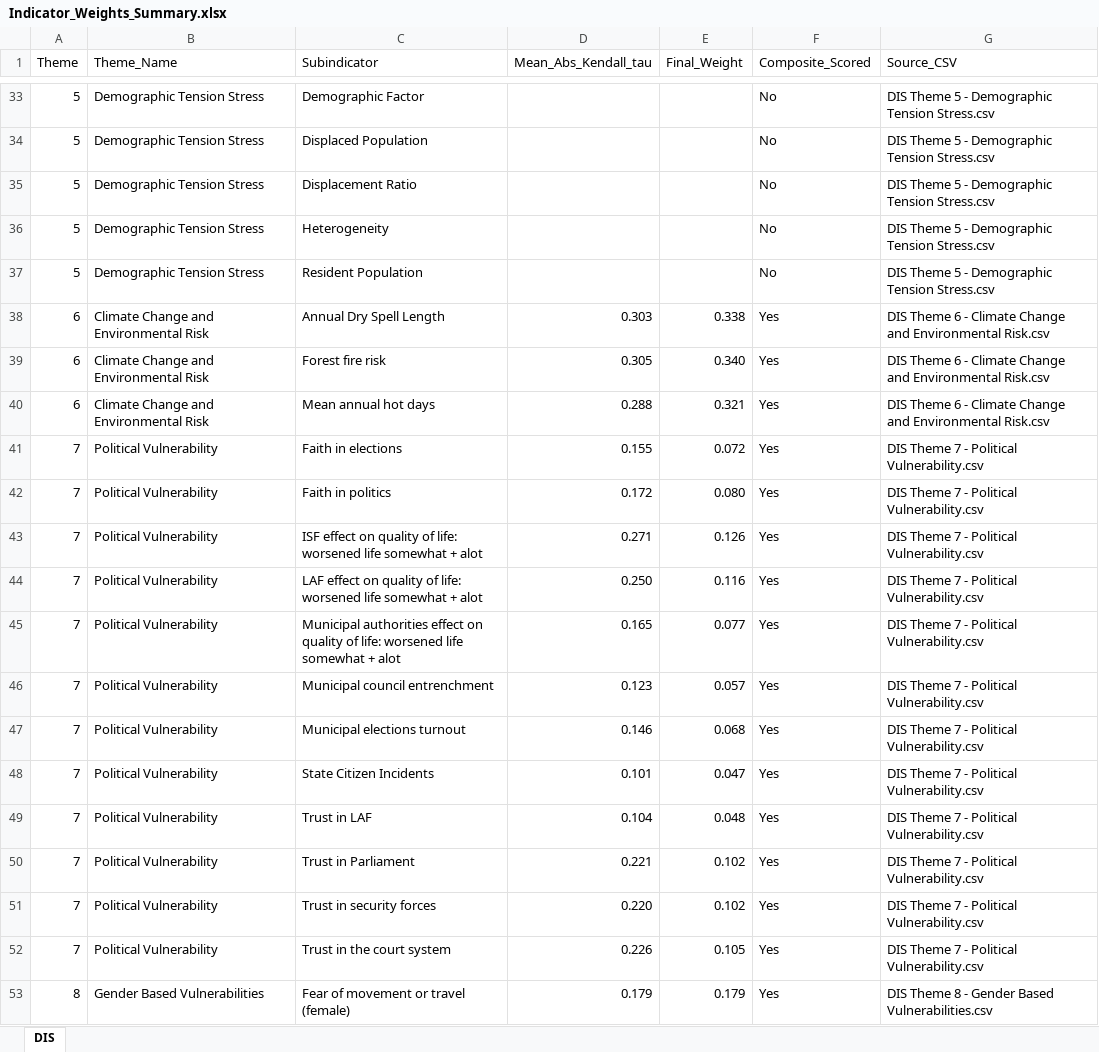
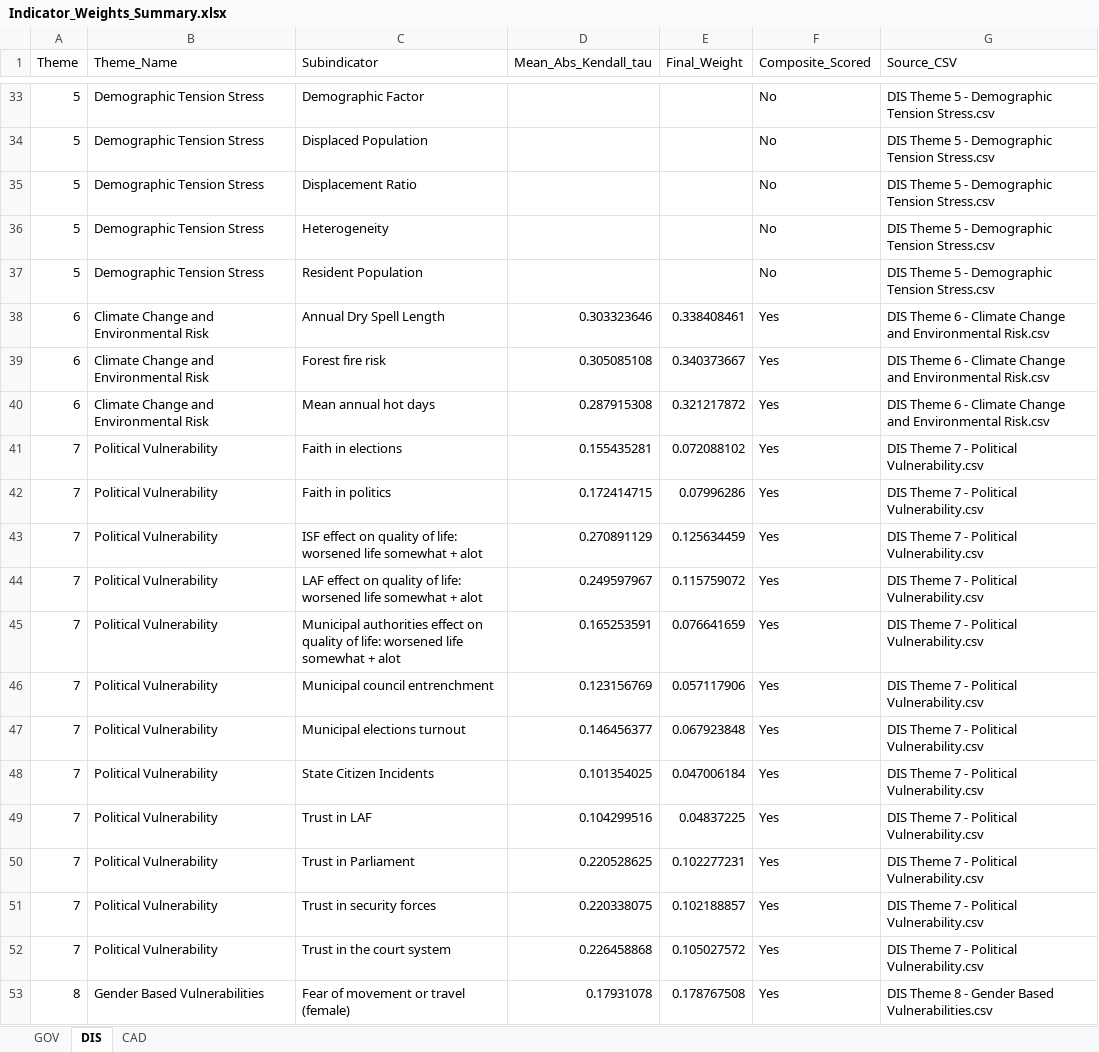
Before and after one commit to m-szigeti/LB_DEV, an Excel workbook: scripts/Indicator_Weights_Summary.xlsx, sheet DIS, drawn as a sheet; only a part is shown, gaps mark what is left out; values as stored, in another font and other column widths than the file's, no borders; the diff covers the shown part only; the diff names each change by its address in the sheet, - before the commit and + after, or states it on an @@ line.

Commit message:
Experimental Sandbox environment
Added Experimental feature to change weights for District layers on the fly and view the results after

```diff
--- a/scripts/Indicator_Weights_Summary.xlsx (sheet DIS)
+++ b/scripts/Indicator_Weights_Summary.xlsx (sheet DIS)
+sheet tab: GOV
+sheet tab: CAD
-D38 (Mean_Abs_Kendall_tau): 0.303
+D38 (Mean_Abs_Kendall_tau): 0.303323646
-E38 (Final_Weight): 0.338
+E38 (Final_Weight): 0.338408461
-D39 (Mean_Abs_Kendall_tau): 0.305
+D39 (Mean_Abs_Kendall_tau): 0.305085108
-E39 (Final_Weight): 0.340
+E39 (Final_Weight): 0.340373667
-D40 (Mean_Abs_Kendall_tau): 0.288
+D40 (Mean_Abs_Kendall_tau): 0.287915308
-E40 (Final_Weight): 0.321
+E40 (Final_Weight): 0.321217872
-D41 (Mean_Abs_Kendall_tau): 0.155
+D41 (Mean_Abs_Kendall_tau): 0.155435281
-E41 (Final_Weight): 0.072
+E41 (Final_Weight): 0.072088102
-D42 (Mean_Abs_Kendall_tau): 0.172
+D42 (Mean_Abs_Kendall_tau): 0.172414715
-E42 (Final_Weight): 0.080
+E42 (Final_Weight): 0.07996286
-D43 (Mean_Abs_Kendall_tau): 0.271
+D43 (Mean_Abs_Kendall_tau): 0.270891129
-E43 (Final_Weight): 0.126
+E43 (Final_Weight): 0.125634459
-D44 (Mean_Abs_Kendall_tau): 0.250
+D44 (Mean_Abs_Kendall_tau): 0.249597967
-E44 (Final_Weight): 0.116
+E44 (Final_Weight): 0.115759072
-D45 (Mean_Abs_Kendall_tau): 0.165
+D45 (Mean_Abs_Kendall_tau): 0.165253591
-E45 (Final_Weight): 0.077
+E45 (Final_Weight): 0.076641659
-D46 (Mean_Abs_Kendall_tau): 0.123
+D46 (Mean_Abs_Kendall_tau): 0.123156769
-E46 (Final_Weight): 0.057
+E46 (Final_Weight): 0.057117906
-D47 (Mean_Abs_Kendall_tau): 0.146
+D47 (Mean_Abs_Kendall_tau): 0.146456377
-E47 (Final_Weight): 0.068
+E47 (Final_Weight): 0.067923848
-D48 (Mean_Abs_Kendall_tau): 0.101
+D48 (Mean_Abs_Kendall_tau): 0.101354025
-E48 (Final_Weight): 0.047
+E48 (Final_Weight): 0.047006184
-D49 (Mean_Abs_Kendall_tau): 0.104
+D49 (Mean_Abs_Kendall_tau): 0.104299516
-E49 (Final_Weight): 0.048
+E49 (Final_Weight): 0.04837225
-D50 (Mean_Abs_Kendall_tau): 0.221
+D50 (Mean_Abs_Kendall_tau): 0.220528625
-E50 (Final_Weight): 0.102
+E50 (Final_Weight): 0.102277231
-D51 (Mean_Abs_Kendall_tau): 0.220
+D51 (Mean_Abs_Kendall_tau): 0.220338075
-E51 (Final_Weight): 0.102
+E51 (Final_Weight): 0.102188857
-D52 (Mean_Abs_Kendall_tau): 0.226
+D52 (Mean_Abs_Kendall_tau): 0.226458868
-E52 (Final_Weight): 0.105
+E52 (Final_Weight): 0.105027572
-D53 (Mean_Abs_Kendall_tau): 0.179
+D53 (Mean_Abs_Kendall_tau): 0.17931078
-E53 (Final_Weight): 0.179
+E53 (Final_Weight): 0.178767508
```
Also changed, not shown: 63 edited cells elsewhere in this sheet, 12 other files.
